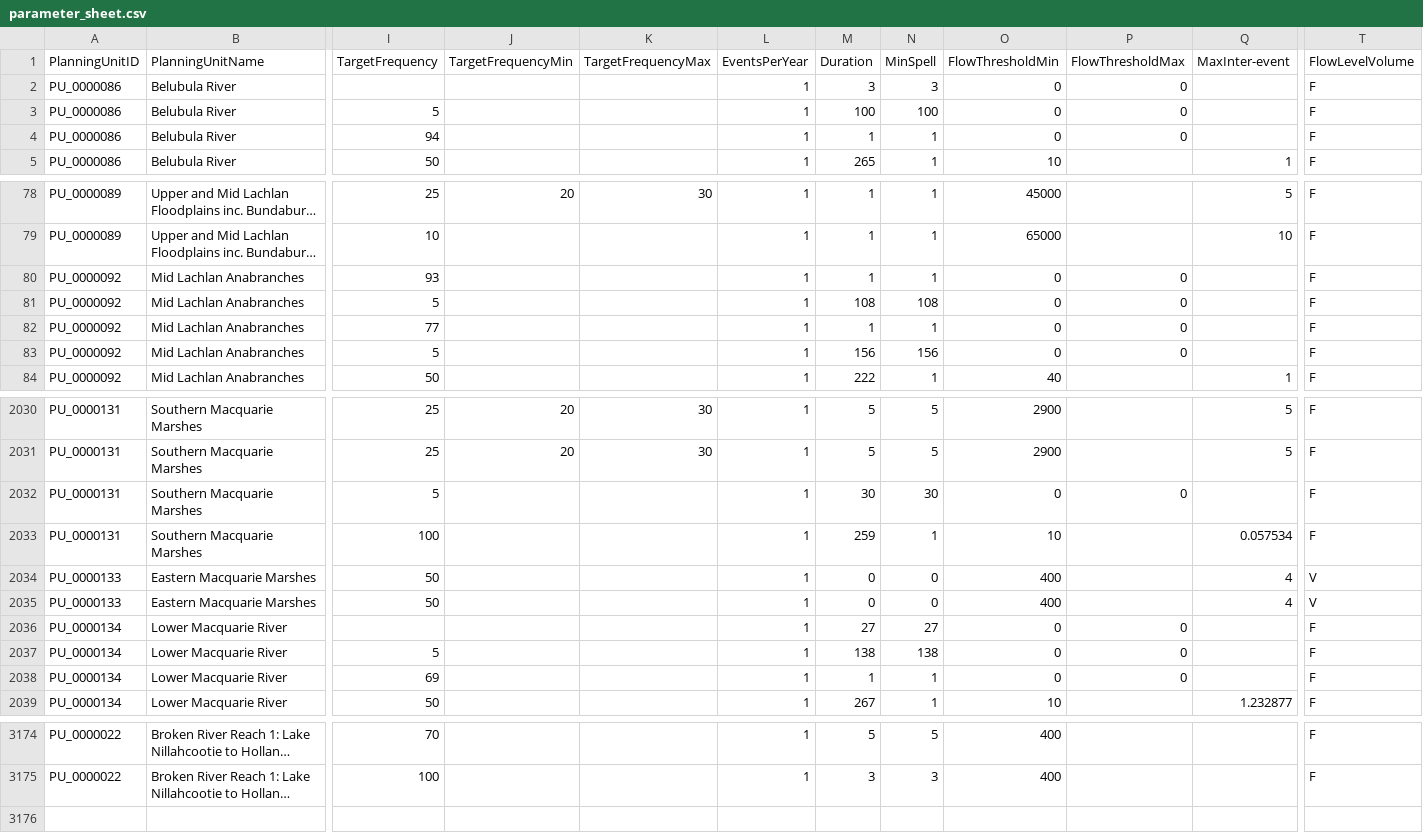
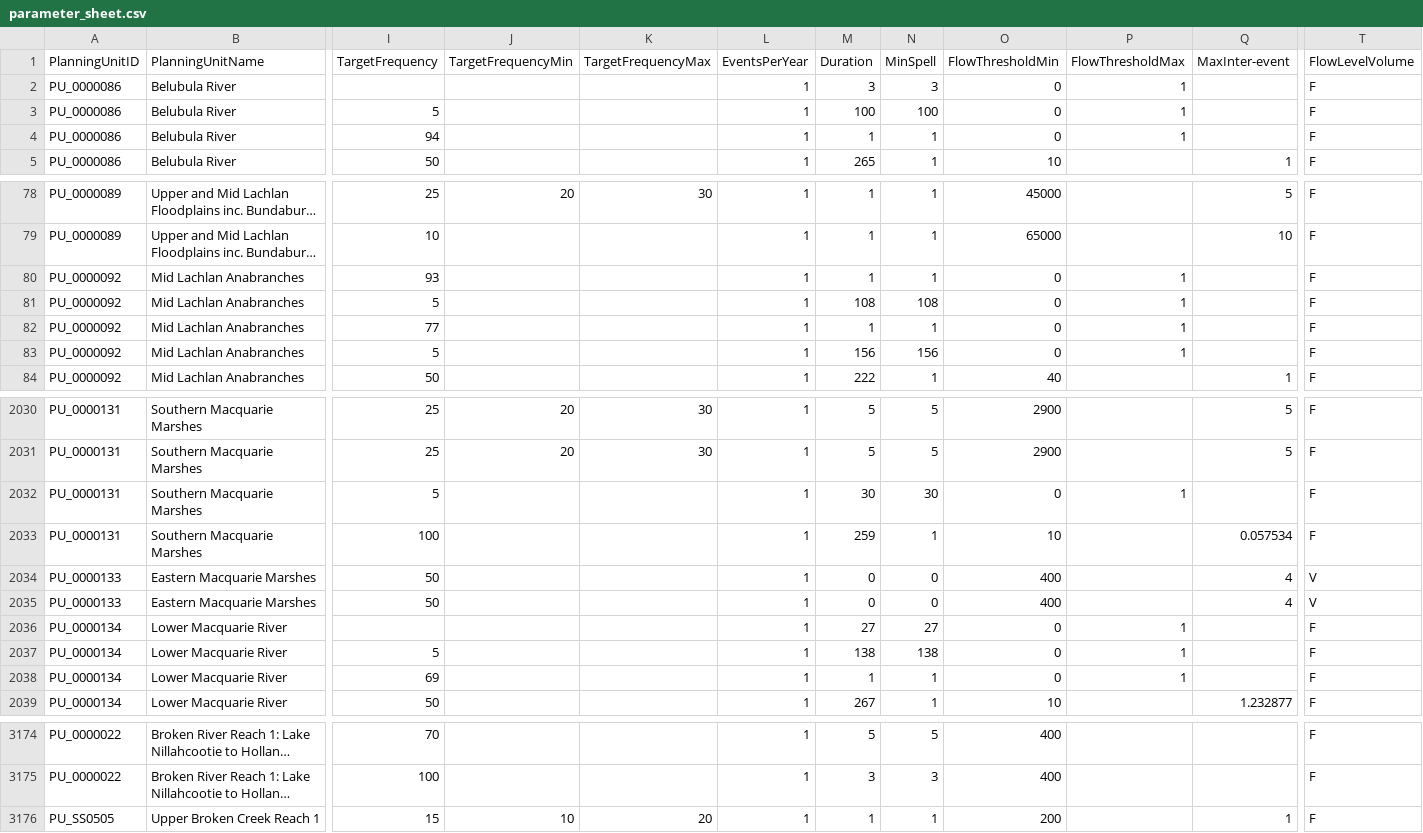
Before and after one commit to MDBAuth/EWR_tool, a CSV file: py_ewr/parameter_metadata/parameter_sheet.csv, drawn as a sheet; only a part is shown, gaps mark what is left out; long unchanged cells end in …; rows hold the shown columns only; the diff covers the shown part only; the diff names each change by its address in the sheet, - before the commit and + after, or states it on an @@ line.

Commit message:
added back 404239 BK ewr

```diff
--- a/py_ewr/parameter_metadata/parameter_sheet.csv
+++ b/py_ewr/parameter_metadata/parameter_sheet.csv
-P2:P4 (FlowThresholdMax): 0
+P2:P4 (FlowThresholdMax): 1
-P80:P83 (FlowThresholdMax): 0
+P80:P83 (FlowThresholdMax): 1
-P2032 (FlowThresholdMax): 0
+P2032 (FlowThresholdMax): 1
-P2036:P2038 (FlowThresholdMax): 0
+P2036:P2038 (FlowThresholdMax): 1
+row 3176: PU_SS0505 | Upper Broken Creek Reach 1 | 15 | 10 | 20 | 1 | 1 | 1 | 200 |  | 1 | F
```
Also changed, not shown: 119 edited cells elsewhere in this file.
